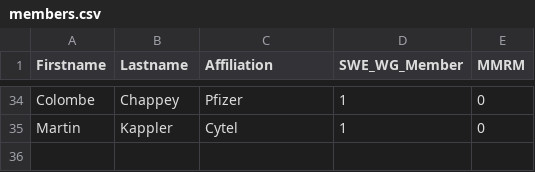
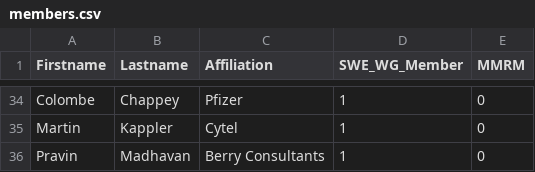
Before and after one commit to openstatsware/website, a CSV file: data/members.csv, drawn as a sheet; only a part is shown, gaps mark what is left out.

Commit message:
Adding Pravin

```diff
--- a/data/members.csv
+++ b/data/members.csv
@@ -35 +35,2 @@ Colombe,Chappey,Pfizer,1,0
 Martin,Kappler,Cytel,1,0
+Pravin,Madhavan,Berry Consultants,1,0
```
